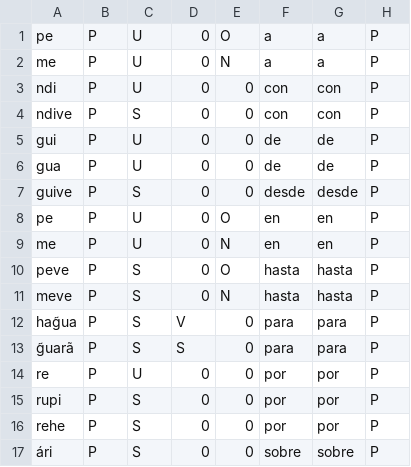
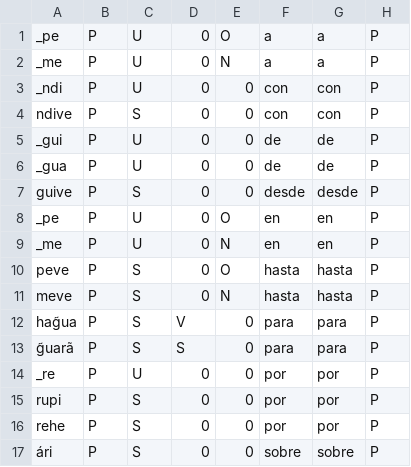
Before and after one commit to baladon-lucas-pardinas/SyntaxGrammar-es-gn, a CSV file: guarani/adpositions/adpositions.csv, drawn as a sheet.

```diff
--- a/guarani/adpositions/adpositions.csv
+++ b/guarani/adpositions/adpositions.csv
@@ -1,10 +1,10 @@
-pe,P,U,0,O,a,a,P
-me,P,U,0,N,a,a,P
-ndi,P,U,0,0,con,con,P
+_pe,P,U,0,O,a,a,P
+_me,P,U,0,N,a,a,P
+_ndi,P,U,0,0,con,con,P
 ndive,P,S,0,0,con,con,P
-gui,P,U,0,0,de,de,P
-gua,P,U,0,0,de,de,P
+_gui,P,U,0,0,de,de,P
+_gua,P,U,0,0,de,de,P
 guive,P,S,0,0,desde,desde,P
-pe,P,U,0,O,en,en,P
-me,P,U,0,N,en,en,P
+_pe,P,U,0,O,en,en,P
+_me,P,U,0,N,en,en,P
 peve,P,S,0,O,hasta,hasta,P
@@ -13,3 +13,3 @@ hag̃ua,P,S,V,0,para,para,P
 g̃uarã,P,S,S,0,para,para,P
-re,P,U,0,0,por,por,P
+_re,P,U,0,0,por,por,P
 rupi,P,S,0,0,por,por,P
```
Also changed, not shown: 4 other files.
